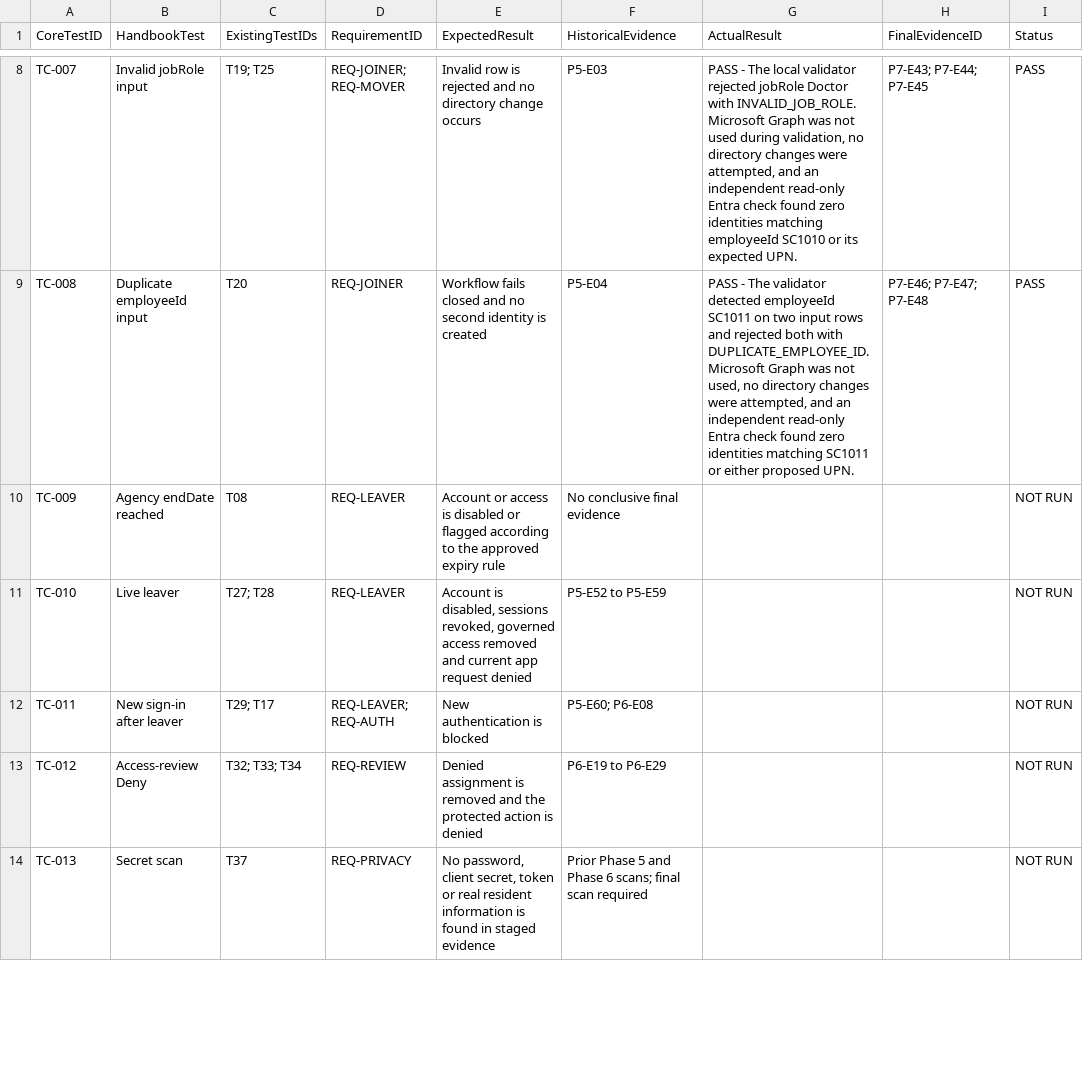
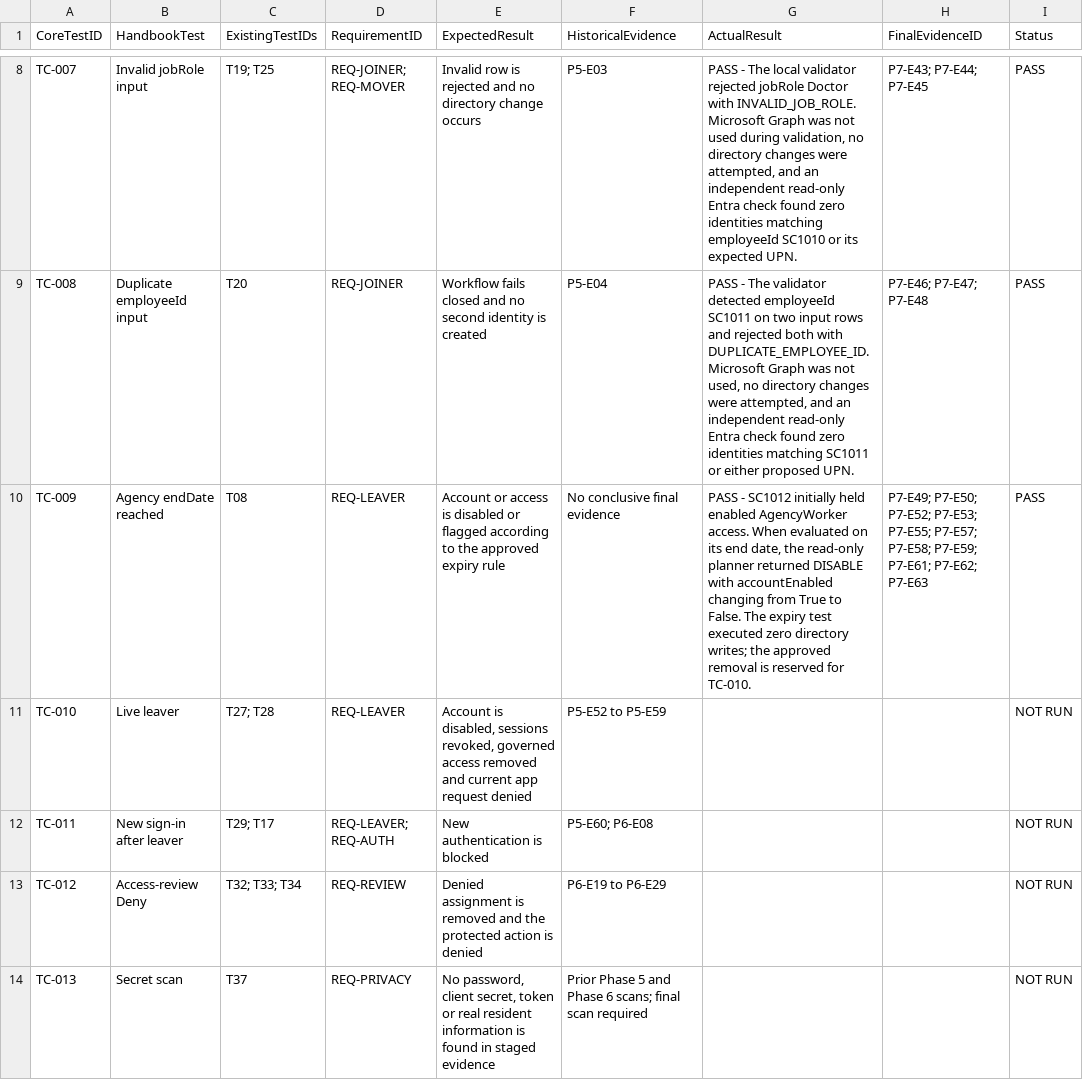
Before and after one commit to rifat17004/sunhaven-workforce-iam, a CSV file: evidence/phase7/P7-E02_Core-Test-Crosswalk.csv, drawn as a sheet; only a part is shown, gaps mark what is left out.

Commit message:
Pass Phase 7 AgencyWorker expiry test

```diff
--- a/evidence/phase7/P7-E02_Core-Test-Crosswalk.csv
+++ b/evidence/phase7/P7-E02_Core-Test-Crosswalk.csv
@@ -9,3 +9,3 @@ TC-007,Invalid jobRole input,T19; T25,REQ-JOINER; REQ-MOVER,Invalid row is rejec
 TC-008,Duplicate employeeId input,T20,REQ-JOINER,Workflow fails closed and no second identity is created,P5-E04,"PASS - The validator detected employeeId SC1011 on two input rows and rejected both with DUPLICATE_EMPLOYEE_ID. Microsoft Graph was not used, no directory changes were attempted, and an independent read-only Entra check found zero identities matching SC1011 or either proposed UPN.",P7-E46; P7-E47; P7-E48,PASS
-TC-009,Agency endDate reached,T08,REQ-LEAVER,Account or access is disabled or flagged according to the approved expiry rule,No conclusive final evidence,,,NOT RUN
+TC-009,Agency endDate reached,T08,REQ-LEAVER,Account or access is disabled or flagged according to the approved expiry rule,No conclusive final evidence,"PASS - SC1012 initially held enabled AgencyWorker access. When evaluated on its end date, the read-only planner returned DISABLE with accountEnabled changing from True to False. The expiry test executed zero directory writes; the approved removal is reserved for TC-010.",P7-E49; P7-E50; P7-E52; P7-E53; P7-E55; P7-E57; P7-E58; P7-E59; P7-E61; P7-E62; P7-E63,PASS
 TC-010,Live leaver,T27; T28,REQ-LEAVER,"Account is disabled, sessions revoked, governed access removed and current app request denied",P5-E52 to P5-E59,,,NOT RUN
```
Also changed, not shown: 17 other files.
